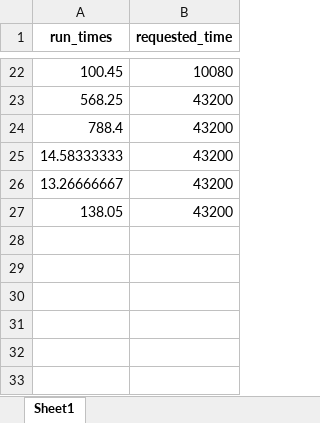
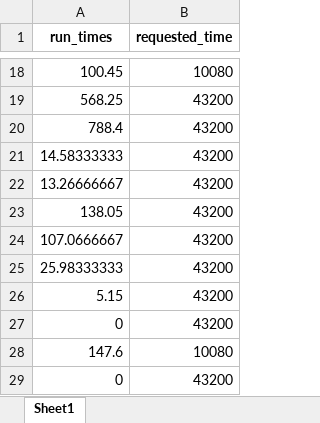
Before and after one commit to Brad-Davy/slurm_comunicator, an Excel workbook: xlsx/time_stats_large_long_2025-03-25.xlsx, sheet Sheet1, drawn as a sheet; only a part is shown, gaps mark what is left out; values as stored, in another font and other column widths than the file's, no borders; the diff covers the shown part only; the diff names each change by its address in the sheet, - before the commit and + after, or states it on an @@ line.

```diff
--- a/xlsx/time_stats_large_long_2025-03-25.xlsx (sheet Sheet1)
+++ b/xlsx/time_stats_large_long_2025-03-25.xlsx (sheet Sheet1)
+row 24: 107.0666667 | 43200
+row 25: 25.98333333 | 43200
+row 26: 5.15 | 43200
+row 27: 0 | 43200
+row 28: 147.6 | 10080
+row 29: 0 | 43200
```
Also changed, not shown: 8 added rows and 12 removed rows elsewhere in this sheet, 11 other files.
